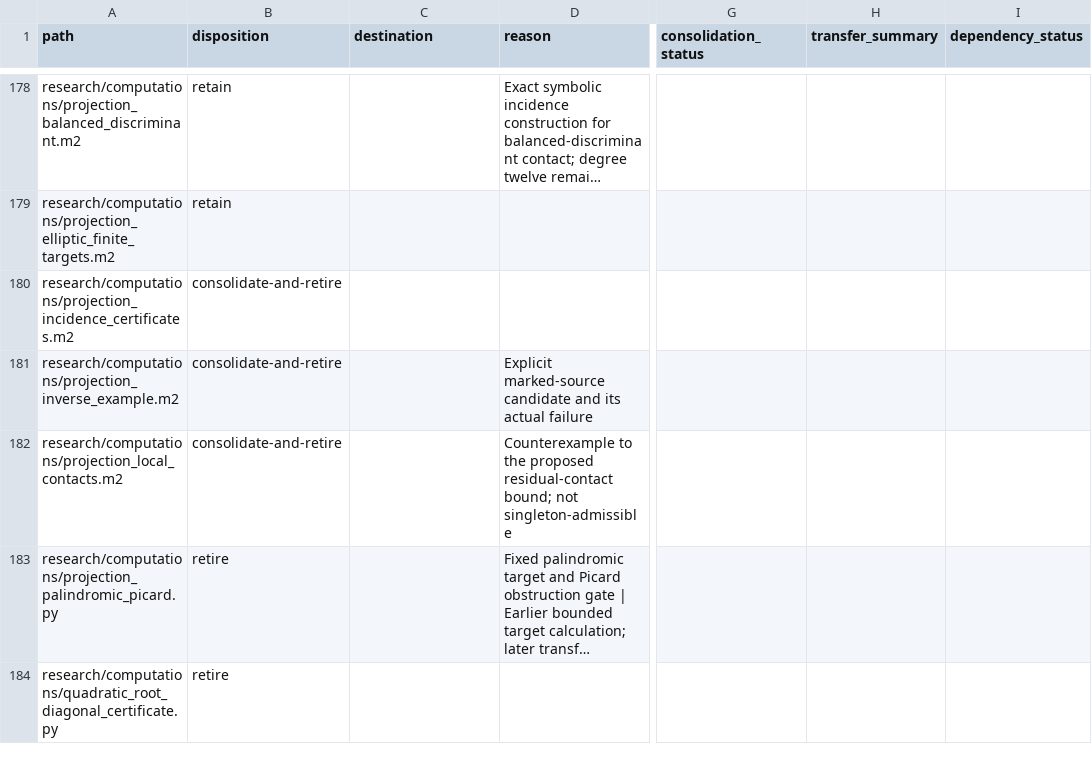
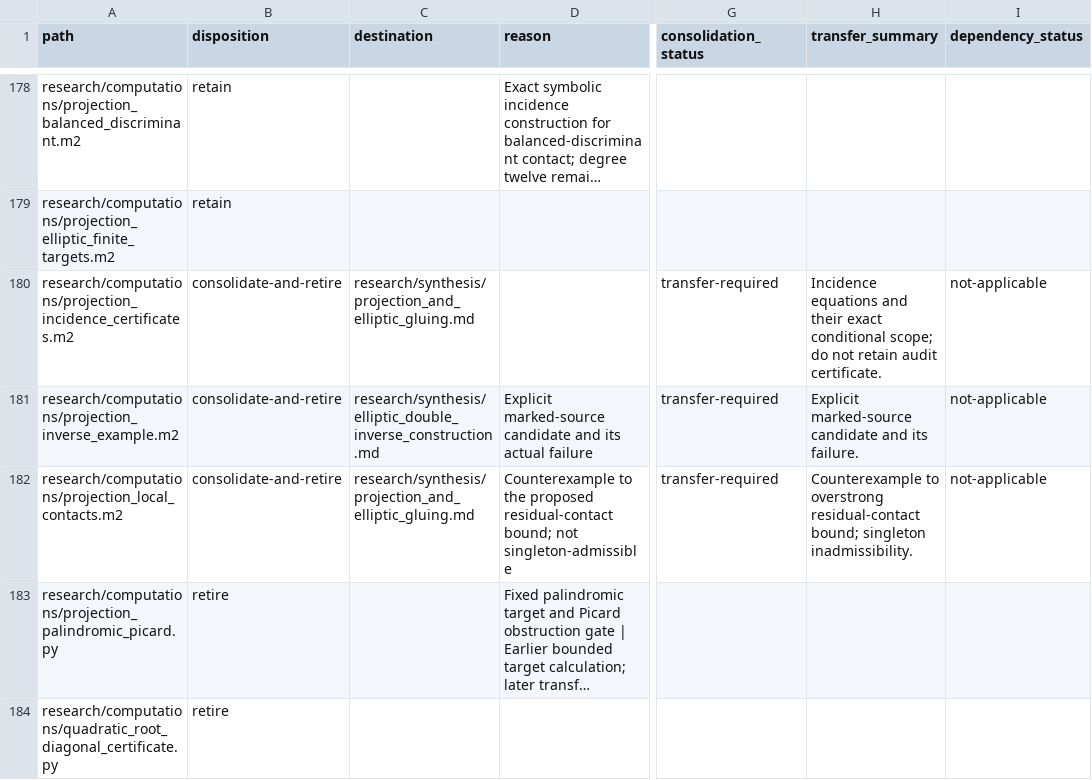
Before and after one commit to markluxton1/STCI, a CSV file: tmp/phase2_manifest.csv, drawn as a sheet; only a part is shown, gaps mark what is left out; long unchanged cells end in …; the diff covers the shown part only; the diff names each change by its address in the sheet, - before the commit and + after, or states it on an @@ line.

Commit message:
Phase 2: map next 20 computational consolidation transfers

```diff
--- a/tmp/phase2_manifest.csv
+++ b/tmp/phase2_manifest.csv
-C180 (destination): (empty)
+C180 (destination): research/synthesis/projection_and_elliptic_gluing.md
-G180:G182 (consolidation_status): (empty)
+G180:G182 (consolidation_status): transfer-required
-H180 (transfer_summary): (empty)
+H180 (transfer_summary): Incidence equations and their exact conditional scope; do not retain audit certificate.
-I180:I182 (dependency_status): (empty)
+I180:I182 (dependency_status): not-applicable
-C181 (destination): (empty)
+C181 (destination): research/synthesis/elliptic_double_inverse_construction.md
-H181 (transfer_summary): (empty)
+H181 (transfer_summary): Explicit marked-source candidate and its failure.
-C182 (destination): (empty)
+C182 (destination): research/synthesis/projection_and_elliptic_gluing.md
-H182 (transfer_summary): (empty)
+H182 (transfer_summary): Counterexample to overstrong residual-contact bound; singleton inadmissibility.
```
Also changed, not shown: 68 edited cells elsewhere in this file.
